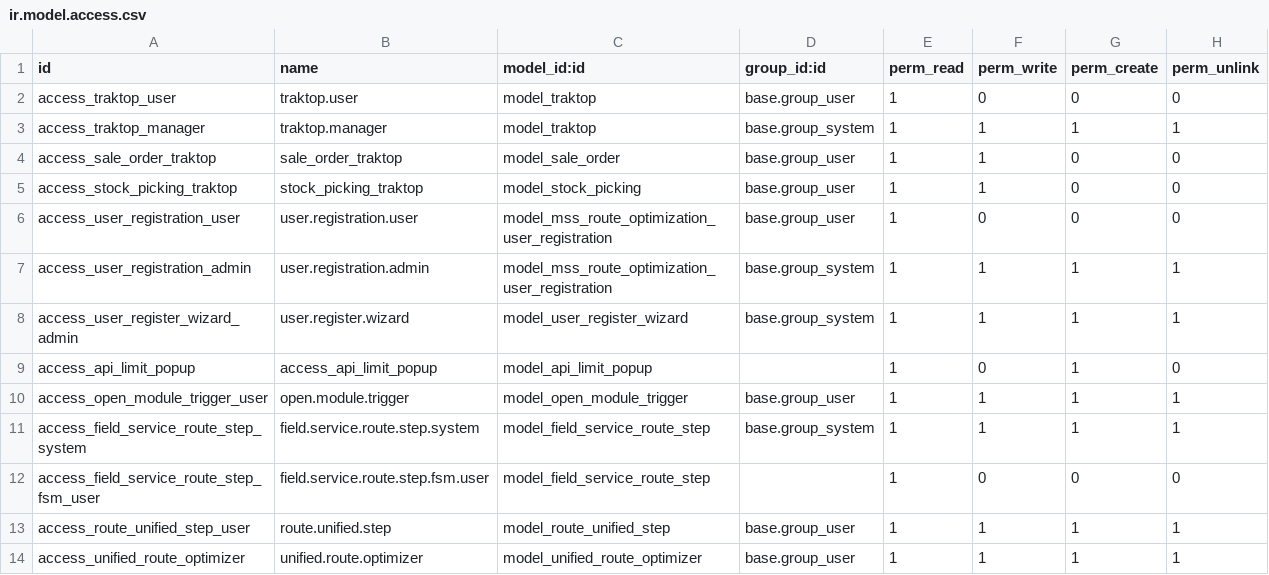
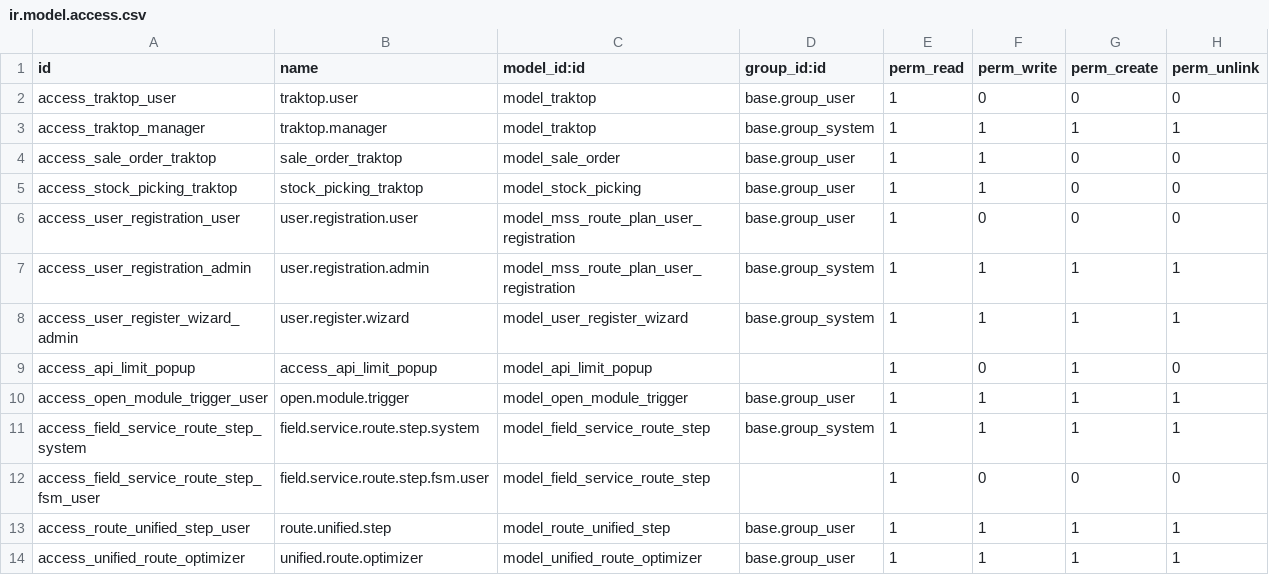
Before and after one commit to roshank8s/mss_route_plan, a CSV file: security/ir.model.access.csv, drawn as a sheet.

Commit message:
Update module references to mss_route_plan

```diff
--- a/security/ir.model.access.csv
+++ b/security/ir.model.access.csv
@@ -5,4 +5,4 @@ access_sale_order_traktop,sale_order_traktop,model_sale_order,base.group_user,1,
 access_stock_picking_traktop,stock_picking_traktop,model_stock_picking,base.group_user,1,1,0,0
-access_user_registration_user,user.registration.user,model_mss_route_optimization_user_registration,base.group_user,1,0,0,0
-access_user_registration_admin,user.registration.admin,model_mss_route_optimization_user_registration,base.group_system,1,1,1,1
+access_user_registration_user,user.registration.user,model_mss_route_plan_user_registration,base.group_user,1,0,0,0
+access_user_registration_admin,user.registration.admin,model_mss_route_plan_user_registration,base.group_system,1,1,1,1
 access_user_register_wizard_admin,user.register.wizard,model_user_register_wizard,base.group_system,1,1,1,1
```
Also changed, not shown: 19 other files.
